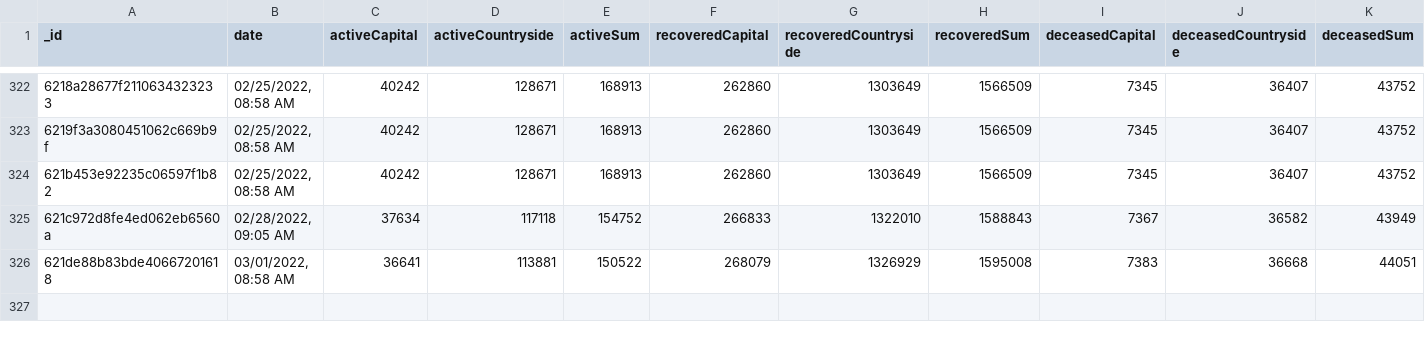
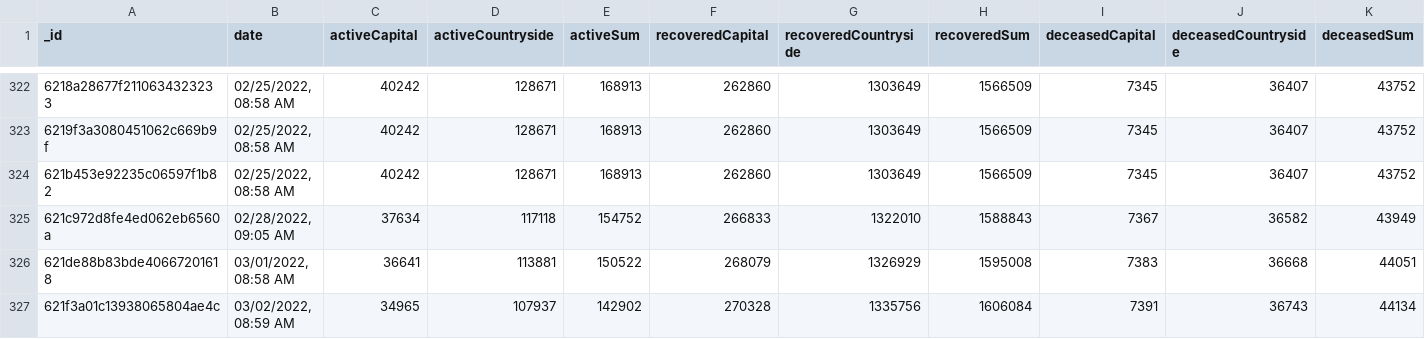
Before and after one commit to theDavidBarton/koronavirus.gov.hu-scraper, a CSV file: dailyResult.csv, drawn as a sheet; only a part is shown, gaps mark what is left out; rows hold the shown columns only; the diff names each change by its address in the sheet, - before the commit and + after, or states it on an @@ line.

Commit message:
feat(data): update data 2022-03-02

```diff
--- a/dailyResult.csv
+++ b/dailyResult.csv
+row 327: 621f3a01c13938065804ae4c | 03/02/2022, 08:59 AM | 34965 | 107937 | 142902 | 270328 | 1335756 | 1606084 | 7391 | 36743 | 44134
```
Also changed, not shown: 3 other files.
